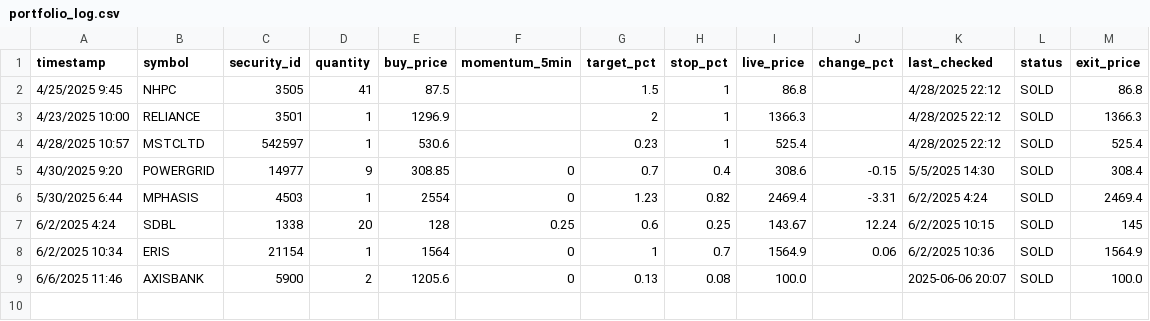
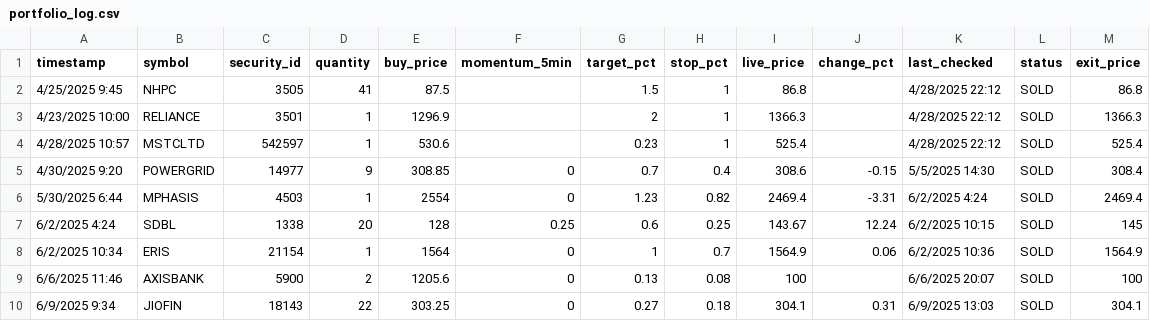
Before and after one commit to naveenstar3/Dhanbot_Trading, a CSV file: dhan_autotrader/portfolio_log.csv, drawn as a sheet.

```diff
--- a/dhan_autotrader/portfolio_log.csv
+++ b/dhan_autotrader/portfolio_log.csv
@@ -8,2 +8,3 @@ timestamp,symbol,security_id,quantity,buy_price,momentum_5min,target_pct,stop_pc
 6/2/2025 10:34,ERIS,21154,1,1564,0,1,0.7,1564.9,0.06,6/2/2025 10:36,SOLD,1564.9
-6/6/2025 11:46,AXISBANK,5900,2,1205.6,0,0.13,0.08,100.0,,2025-06-06 20:07,SOLD,100.0
+6/6/2025 11:46,AXISBANK,5900,2,1205.6,0,0.13,0.08,100,,6/6/2025 20:07,SOLD,100
+6/9/2025 9:34,JIOFIN,18143,22,303.25,0,0.27,0.18,304.1,0.31,6/9/2025 13:03,SOLD,304.1
```
Also changed, not shown: dhan_autotrader/Today_Trade_Stocks.csv, dhan_autotrader/growth_log.csv, 6 other files.
